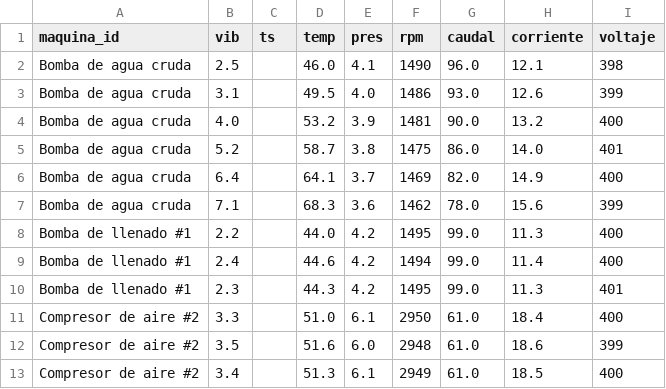
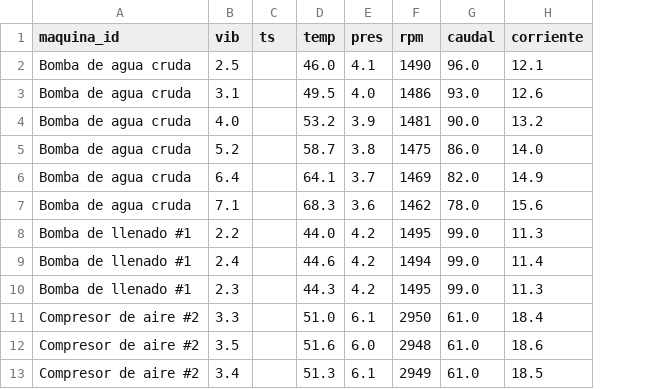
Before and after one commit to frisonialessia/NEXIA-backend, a CSV file: app/ingest/sample_readings_multi.csv, drawn as a sheet; the diff names each change by its address in the sheet, - before the commit and + after, or states it on an @@ line.

```diff
--- a/app/ingest/sample_readings_multi.csv
+++ b/app/ingest/sample_readings_multi.csv
-column I (voltaje), rows 2-13: 398 | 399 | 400 | 401 | 400 | 399 | 400 | 400 | 401 | 400 | 399 | 400
```
Also changed, not shown: 16 other files.
